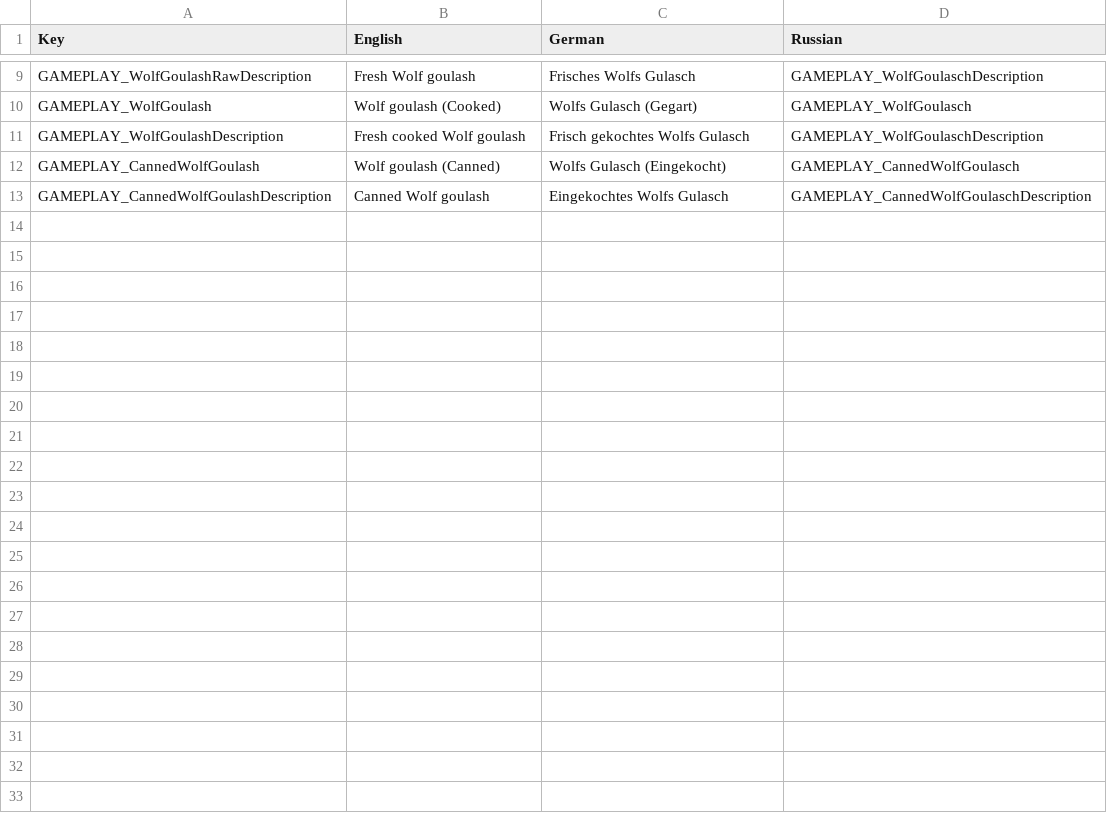
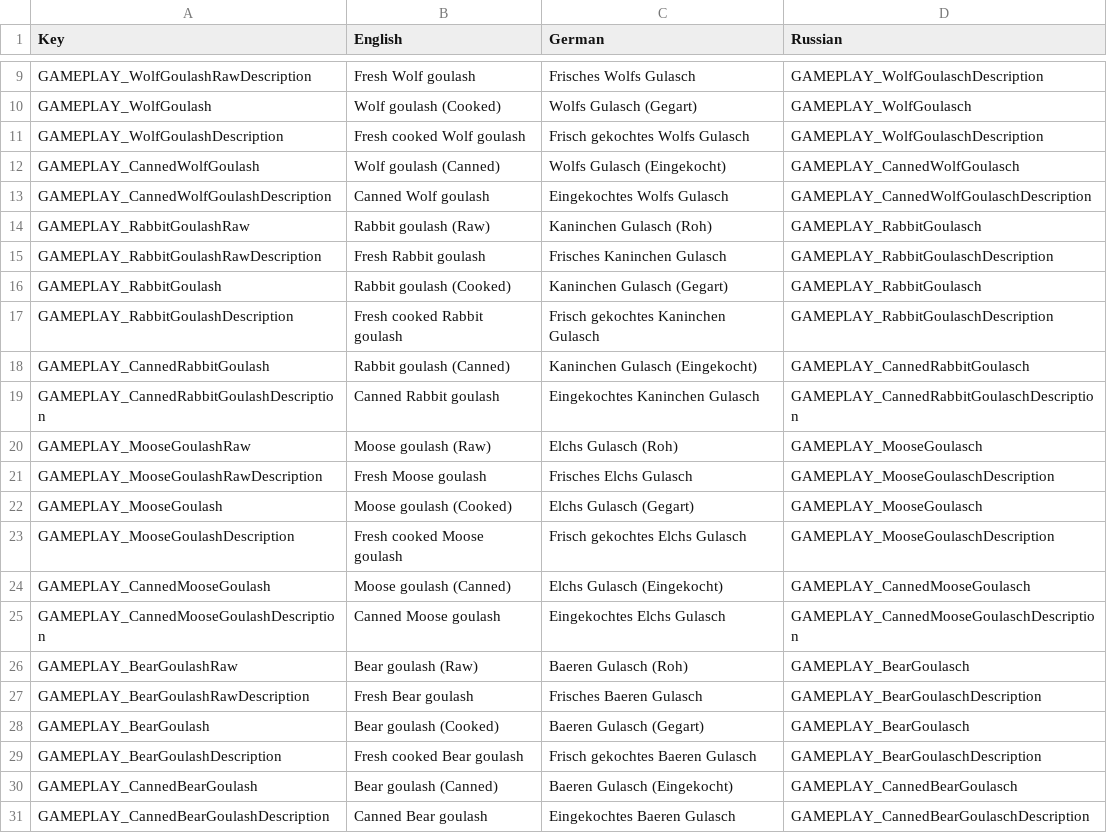
Before and after one commit to renpre98/Goulash, a CSV file: Unity/Assets/Prefabs/Localization.csv, drawn as a sheet; only a part is shown, gaps mark what is left out; the diff names each change by its address in the sheet, - before the commit and + after, or states it on an @@ line.

```diff
--- a/Unity/Assets/Prefabs/Localization.csv
+++ b/Unity/Assets/Prefabs/Localization.csv
+row 14: GAMEPLAY_RabbitGoulashRaw | Rabbit goulash (Raw) | Kaninchen Gulasch (Roh) | GAMEPLAY_RabbitGoulasch
+row 15: GAMEPLAY_RabbitGoulashRawDescription | Fresh Rabbit goulash | Frisches Kaninchen Gulasch | GAMEPLAY_RabbitGoulaschDescription
+row 16: GAMEPLAY_RabbitGoulash | Rabbit goulash (Cooked) | Kaninchen Gulasch (Gegart) | GAMEPLAY_RabbitGoulasch
+row 17: GAMEPLAY_RabbitGoulashDescription | Fresh cooked Rabbit goulash | Frisch gekochtes Kaninchen Gulasch | GAMEPLAY_RabbitGoulaschDescription
+row 18: GAMEPLAY_CannedRabbitGoulash | Rabbit goulash (Canned) | Kaninchen Gulasch (Eingekocht) | GAMEPLAY_CannedRabbitGoulasch
+row 19: GAMEPLAY_CannedRabbitGoulashDescription | Canned Rabbit goulash | Eingekochtes Kaninchen Gulasch | GAMEPLAY_CannedRabbitGoulaschDescription
+row 20: GAMEPLAY_MooseGoulashRaw | Moose goulash (Raw) | Elchs Gulasch (Roh) | GAMEPLAY_MooseGoulasch
+row 21: GAMEPLAY_MooseGoulashRawDescription | Fresh Moose goulash | Frisches Elchs Gulasch | GAMEPLAY_MooseGoulaschDescription
+row 22: GAMEPLAY_MooseGoulash | Moose goulash (Cooked) | Elchs Gulasch (Gegart) | GAMEPLAY_MooseGoulasch
+row 23: GAMEPLAY_MooseGoulashDescription | Fresh cooked Moose goulash | Frisch gekochtes Elchs Gulasch | GAMEPLAY_MooseGoulaschDescription
+row 24: GAMEPLAY_CannedMooseGoulash | Moose goulash (Canned) | Elchs Gulasch (Eingekocht) | GAMEPLAY_CannedMooseGoulasch
+row 25: GAMEPLAY_CannedMooseGoulashDescription | Canned Moose goulash | Eingekochtes Elchs Gulasch | GAMEPLAY_CannedMooseGoulaschDescription
+row 26: GAMEPLAY_BearGoulashRaw | Bear goulash (Raw) | Baeren Gulasch (Roh) | GAMEPLAY_BearGoulasch
+row 27: GAMEPLAY_BearGoulashRawDescription | Fresh Bear goulash | Frisches Baeren Gulasch | GAMEPLAY_BearGoulaschDescription
+row 28: GAMEPLAY_BearGoulash | Bear goulash (Cooked) | Baeren Gulasch (Gegart) | GAMEPLAY_BearGoulasch
+row 29: GAMEPLAY_BearGoulashDescription | Fresh cooked Bear goulash | Frisch gekochtes Baeren Gulasch | GAMEPLAY_BearGoulaschDescription
+row 30: GAMEPLAY_CannedBearGoulash | Bear goulash (Canned) | Baeren Gulasch (Eingekocht) | GAMEPLAY_CannedBearGoulasch
+row 31: GAMEPLAY_CannedBearGoulashDescription | Canned Bear goulash | Eingekochtes Baeren Gulasch | GAMEPLAY_CannedBearGoulaschDescription
```
Also changed, not shown: Unity/Assets/Localization.csv, 11 other files.
